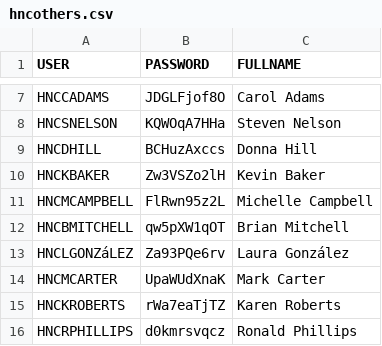
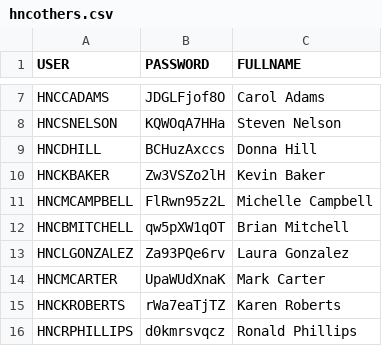
Before and after one commit to kennyHH/AWS, a CSV file: users_csv/hncothers.csv, drawn as a sheet; only a part is shown, gaps mark what is left out.

```diff
--- a/users_csv/hncothers.csv
+++ b/users_csv/hncothers.csv
@@ -12,3 +12,3 @@ HNCMCAMPBELL,FlRwn95z2L,Michelle Campbell
 HNCBMITCHELL,qw5pXW1qOT,Brian Mitchell
-HNCLGONZáLEZ,Za93PQe6rv,Laura González
+HNCLGONZALEZ,Za93PQe6rv,Laura Gonzalez
 HNCMCARTER,UpaWUdXnaK,Mark Carter
```
Also changed, not shown: 1 other file.
